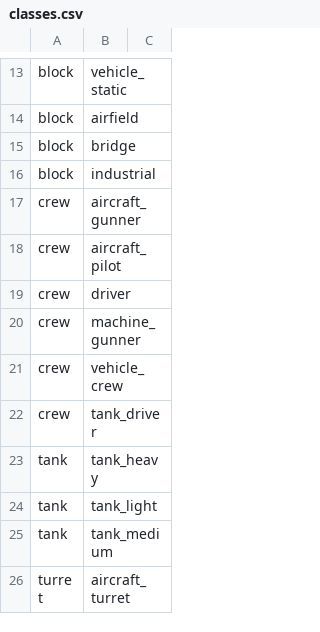
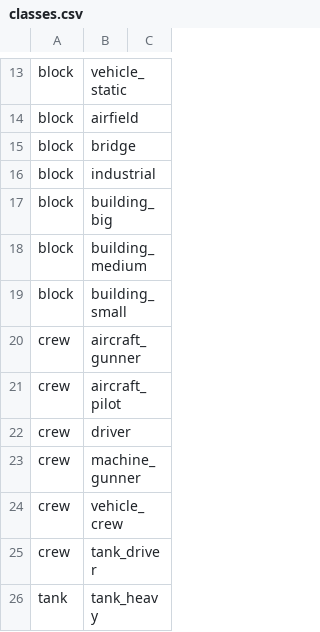
Before and after one commit to vaal-/il2_stats, a CSV file: src/classes.csv, drawn as a sheet; only a part is shown, gaps mark what is left out; the shorter side is filled out with more unchanged rows.

```diff
--- a/src/classes.csv
+++ b/src/classes.csv
@@ -16,2 +16,5 @@ block,bridge,
 block,industrial,
+block,building_big,
+block,building_medium,
+block,building_small,
 crew,aircraft_gunner,
```
Also changed, not shown: src/score.csv, 14 other files.
